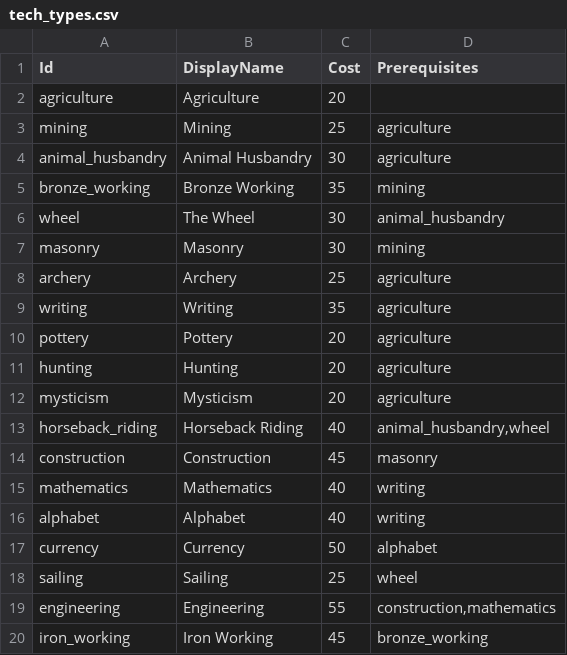
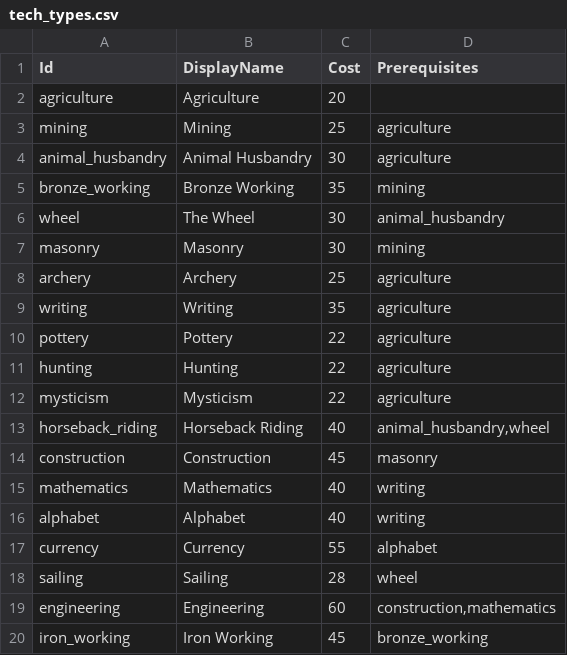
Before and after one commit to ProfWitmer/Civ_Clone, a CSV file: Assets/Data/Resources/Csv/tech_types.csv, drawn as a sheet.

```diff
--- a/Assets/Data/Resources/Csv/tech_types.csv
+++ b/Assets/Data/Resources/Csv/tech_types.csv
@@ -9,5 +9,5 @@ archery,Archery,25,agriculture
 writing,Writing,35,agriculture
-pottery,Pottery,20,agriculture
-hunting,Hunting,20,agriculture
-mysticism,Mysticism,20,agriculture
+pottery,Pottery,22,agriculture
+hunting,Hunting,22,agriculture
+mysticism,Mysticism,22,agriculture
 horseback_riding,Horseback Riding,40,"animal_husbandry,wheel"
@@ -16,5 +16,5 @@ mathematics,Mathematics,40,writing
 alphabet,Alphabet,40,writing
-currency,Currency,50,alphabet
-sailing,Sailing,25,wheel
-engineering,Engineering,55,"construction,mathematics"
+currency,Currency,55,alphabet
+sailing,Sailing,28,wheel
+engineering,Engineering,60,"construction,mathematics"
 iron_working,Iron Working,45,bronze_working
```
Also changed, not shown: Assets/Data/Resources/Csv/building_types.csv, Assets/Data/Resources/Csv/unit_types.csv, 12 other files.
